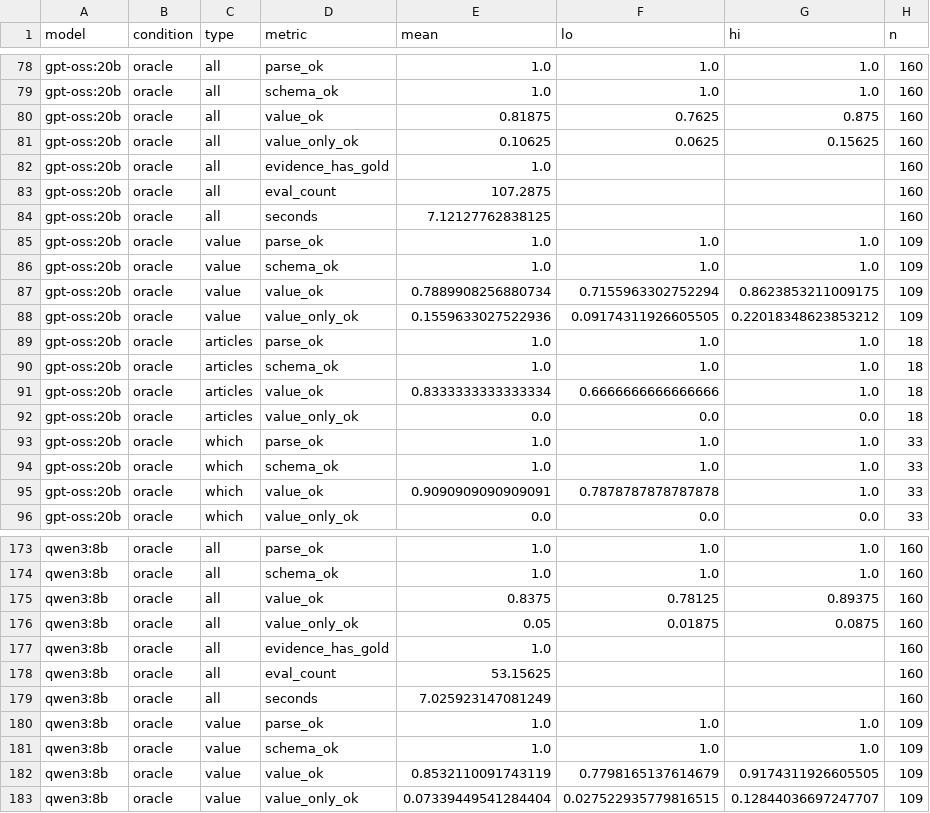
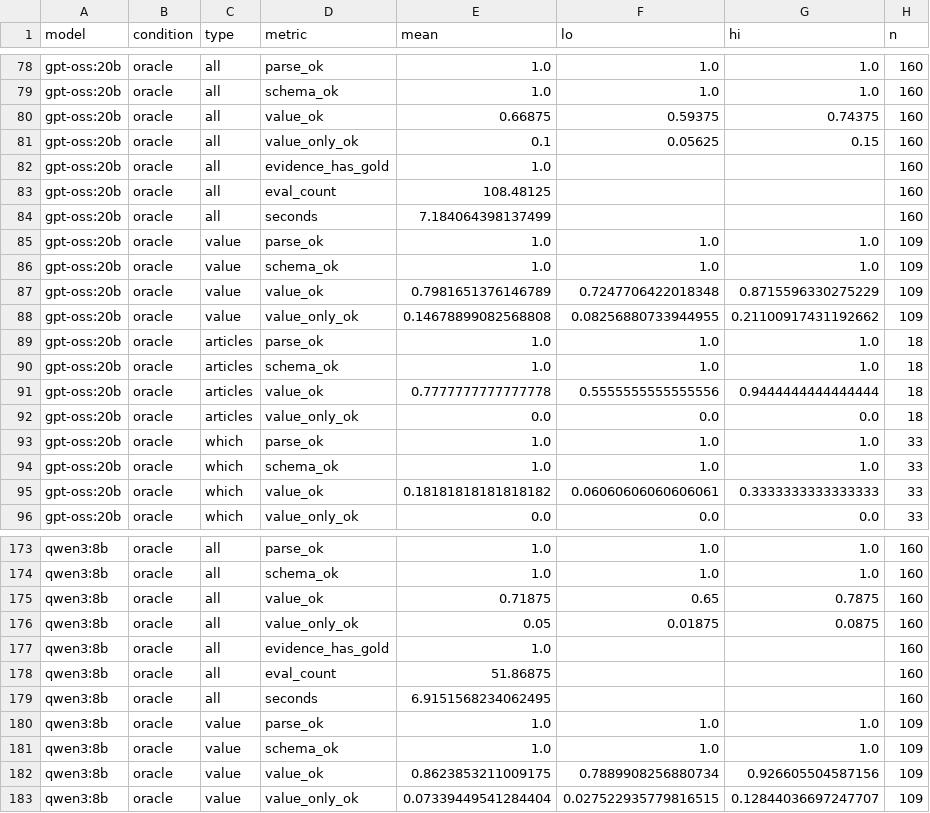
Before and after one commit to lin891020/rag-lab, a CSV file: experiments/09-messy-real/results/read/summary.csv, drawn as a sheet; only a part is shown, gaps mark what is left out; the diff covers the shown part only.

```diff
--- a/experiments/09-messy-real/results/read/summary.csv
+++ b/experiments/09-messy-real/results/read/summary.csv
@@ -79,14 +79,14 @@ gpt-oss:20b,oracle,all,parse_ok,1.0,1.0,1.0,160
 gpt-oss:20b,oracle,all,schema_ok,1.0,1.0,1.0,160
-gpt-oss:20b,oracle,all,value_ok,0.81875,0.7625,0.875,160
-gpt-oss:20b,oracle,all,value_only_ok,0.10625,0.0625,0.15625,160
+gpt-oss:20b,oracle,all,value_ok,0.66875,0.59375,0.74375,160
+gpt-oss:20b,oracle,all,value_only_ok,0.1,0.05625,0.15,160
 gpt-oss:20b,oracle,all,evidence_has_gold,1.0,,,160
-gpt-oss:20b,oracle,all,eval_count,107.2875,,,160
-gpt-oss:20b,oracle,all,seconds,7.12127762838125,,,160
+gpt-oss:20b,oracle,all,eval_count,108.48125,,,160
+gpt-oss:20b,oracle,all,seconds,7.184064398137499,,,160
 gpt-oss:20b,oracle,value,parse_ok,1.0,1.0,1.0,109
 gpt-oss:20b,oracle,value,schema_ok,1.0,1.0,1.0,109
-gpt-oss:20b,oracle,value,value_ok,0.7889908256880734,0.7155963302752294,0.8623853211009175,109
-gpt-oss:20b,oracle,value,value_only_ok,0.1559633027522936,0.09174311926605505,0.22018348623853212,109
+gpt-oss:20b,oracle,value,value_ok,0.7981651376146789,0.7247706422018348,0.8715596330275229,109
+gpt-oss:20b,oracle,value,value_only_ok,0.14678899082568808,0.08256880733944955,0.21100917431192662,109
 gpt-oss:20b,oracle,articles,parse_ok,1.0,1.0,1.0,18
 gpt-oss:20b,oracle,articles,schema_ok,1.0,1.0,1.0,18
-gpt-oss:20b,oracle,articles,value_ok,0.8333333333333334,0.6666666666666666,1.0,18
+gpt-oss:20b,oracle,articles,value_ok,0.7777777777777778,0.5555555555555556,0.9444444444444444,18
 gpt-oss:20b,oracle,articles,value_only_ok,0.0,0.0,0.0,18
@@ -94,3 +94,3 @@ gpt-oss:20b,oracle,which,parse_ok,1.0,1.0,1.0,33
 gpt-oss:20b,oracle,which,schema_ok,1.0,1.0,1.0,33
-gpt-oss:20b,oracle,which,value_ok,0.9090909090909091,0.7878787878787878,1.0,33
+gpt-oss:20b,oracle,which,value_ok,0.18181818181818182,0.06060606060606061,0.3333333333333333,33
 gpt-oss:20b,oracle,which,value_only_ok,0.0,0.0,0.0,33
@@ -174,10 +174,10 @@ qwen3:8b,oracle,all,parse_ok,1.0,1.0,1.0,160
 qwen3:8b,oracle,all,schema_ok,1.0,1.0,1.0,160
-qwen3:8b,oracle,all,value_ok,0.8375,0.78125,0.89375,160
+qwen3:8b,oracle,all,value_ok,0.71875,0.65,0.7875,160
 qwen3:8b,oracle,all,value_only_ok,0.05,0.01875,0.0875,160
 qwen3:8b,oracle,all,evidence_has_gold,1.0,,,160
-qwen3:8b,oracle,all,eval_count,53.15625,,,160
-qwen3:8b,oracle,all,seconds,7.025923147081249,,,160
+qwen3:8b,oracle,all,eval_count,51.86875,,,160
+qwen3:8b,oracle,all,seconds,6.9151568234062495,,,160
 qwen3:8b,oracle,value,parse_ok,1.0,1.0,1.0,109
 qwen3:8b,oracle,value,schema_ok,1.0,1.0,1.0,109
-qwen3:8b,oracle,value,value_ok,0.8532110091743119,0.7798165137614679,0.9174311926605505,109
+qwen3:8b,oracle,value,value_ok,0.8623853211009175,0.7889908256880734,0.926605504587156,109
 qwen3:8b,oracle,value,value_only_ok,0.07339449541284404,0.027522935779816515,0.12844036697247707,109
```
Also changed, not shown: 3 edited cells elsewhere in this file, experiments/01-chunking/results/diffs.csv, experiments/01-chunking/results/summary.csv, 37 other files.
